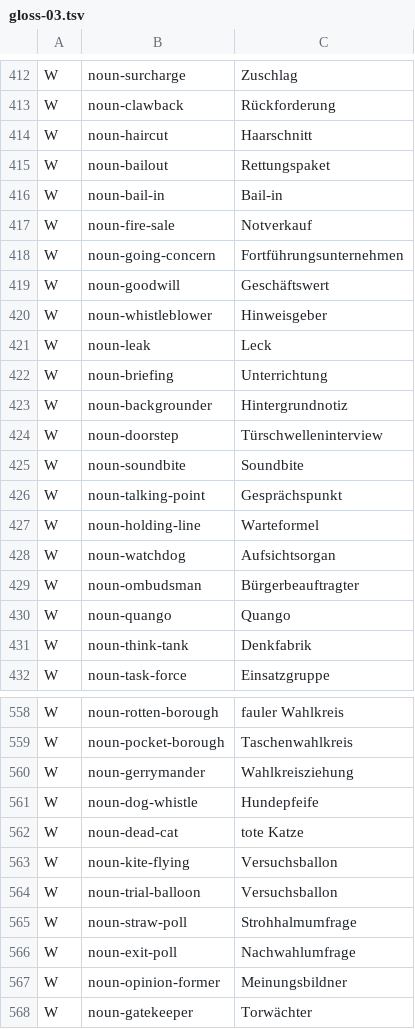
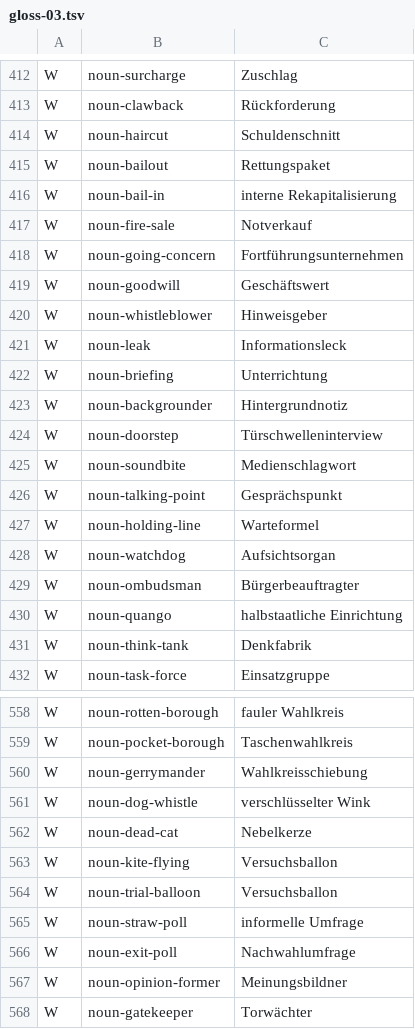
Before and after one commit to brianlespio/lenguagegame, a TSV file: src/data/german/gloss-03.tsv, drawn as a sheet; only a part is shown, gaps mark what is left out; the diff covers the shown part only.

```diff
--- a/src/data/german/gloss-03.tsv
+++ b/src/data/german/gloss-03.tsv
@@ -413,5 +413,5 @@ W	noun-surcharge	Zuschlag
 W	noun-clawback	Rückforderung
-W	noun-haircut	Haarschnitt
+W	noun-haircut	Schuldenschnitt
 W	noun-bailout	Rettungspaket
-W	noun-bail-in	Bail-in
+W	noun-bail-in	interne Rekapitalisierung
 W	noun-fire-sale	Notverkauf
@@ -420,3 +420,3 @@ W	noun-goodwill	Geschäftswert
 W	noun-whistleblower	Hinweisgeber
-W	noun-leak	Leck
+W	noun-leak	Informationsleck
 W	noun-briefing	Unterrichtung
@@ -424,3 +424,3 @@ W	noun-backgrounder	Hintergrundnotiz
 W	noun-doorstep	Türschwelleninterview
-W	noun-soundbite	Soundbite
+W	noun-soundbite	Medienschlagwort
 W	noun-talking-point	Gesprächspunkt
@@ -429,3 +429,3 @@ W	noun-watchdog	Aufsichtsorgan
 W	noun-ombudsman	Bürgerbeauftragter
-W	noun-quango	Quango
+W	noun-quango	halbstaatliche Einrichtung
 W	noun-think-tank	Denkfabrik
@@ -559,8 +559,8 @@ W	noun-rotten-borough	fauler Wahlkreis
 W	noun-pocket-borough	Taschenwahlkreis
-W	noun-gerrymander	Wahlkreisziehung
-W	noun-dog-whistle	Hundepfeife
-W	noun-dead-cat	tote Katze
+W	noun-gerrymander	Wahlkreisschiebung
+W	noun-dog-whistle	verschlüsselter Wink
+W	noun-dead-cat	Nebelkerze
 W	noun-kite-flying	Versuchsballon
 W	noun-trial-balloon	Versuchsballon
-W	noun-straw-poll	Strohhalmumfrage
+W	noun-straw-poll	informelle Umfrage
 W	noun-exit-poll	Nachwahlumfrage
```
Also changed, not shown: 43 edited cells elsewhere in this file, src/data/german/gloss-02.tsv, 7 other files.
